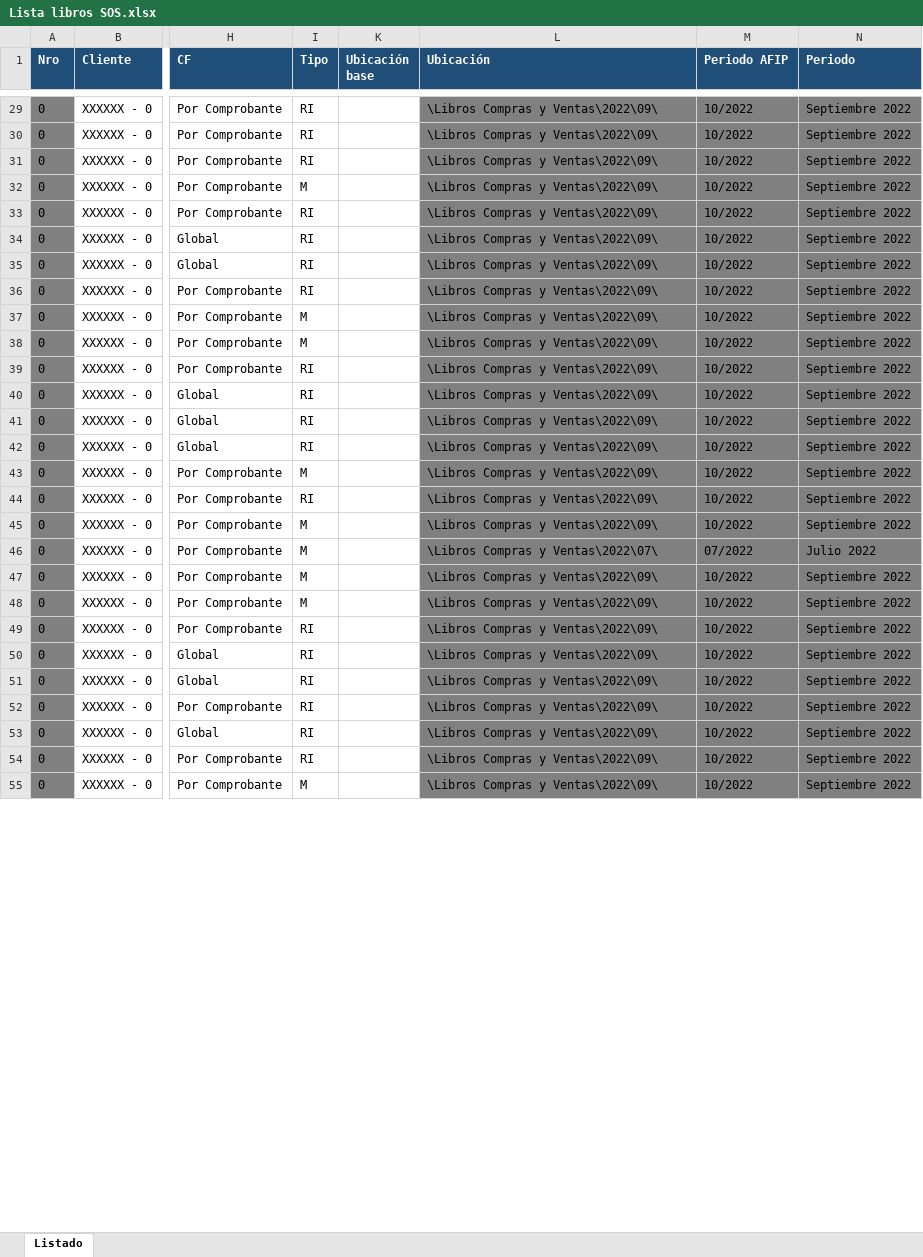
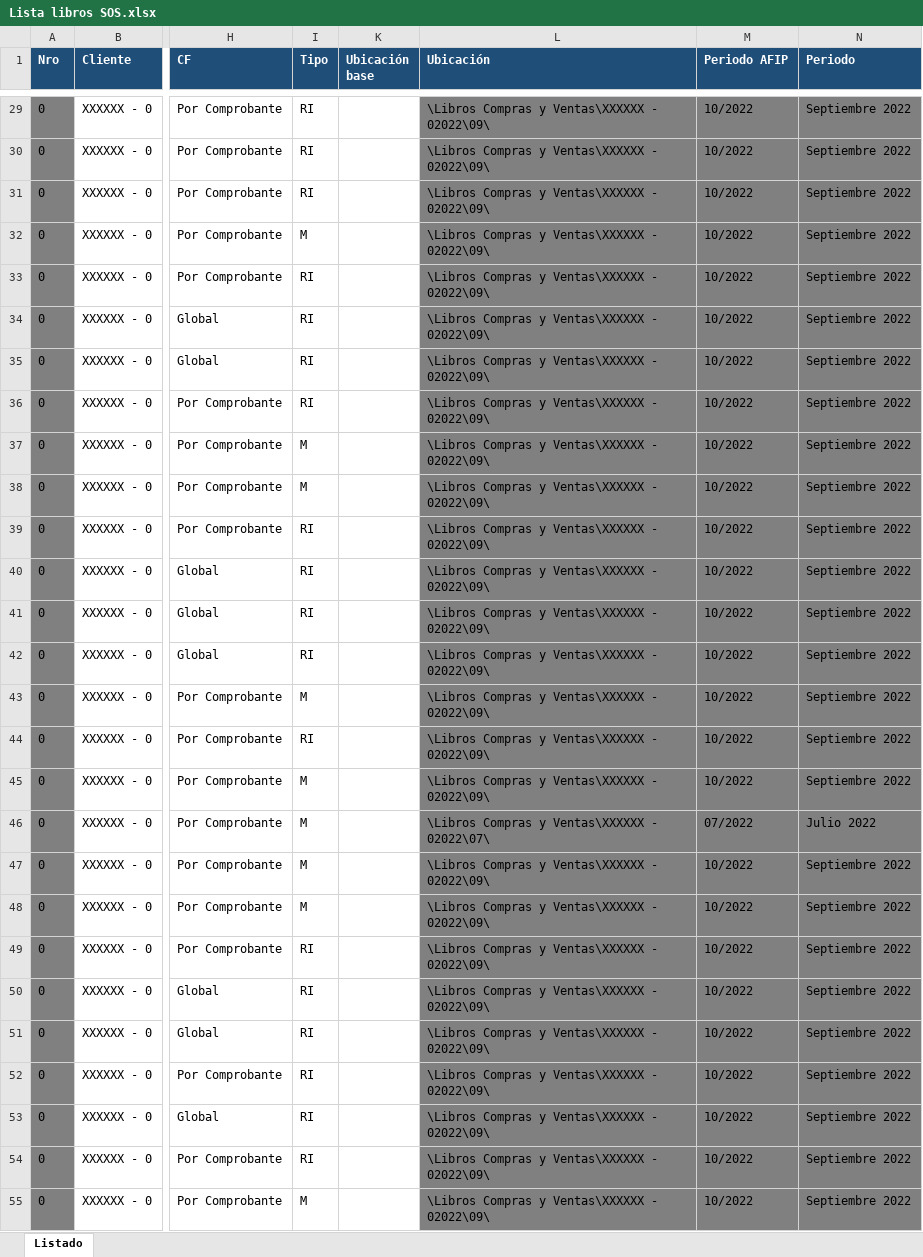
Before and after one commit to abustosp/IVA-Compras-y-Ventas-PDF-y-TXT-de-LID, an Excel workbook: Lista libros SOS.xlsx, sheet Listado, drawn as a sheet; only a part is shown, gaps mark what is left out; values as stored, in another font and other column widths than the file's, no borders; the diff covers the shown part only; the diff names each change by its address in the sheet, - before the commit and + after, or states it on an @@ line.

Commit message:
Update Lista

```diff
--- a/Lista libros SOS.xlsx (sheet Listado)
+++ b/Lista libros SOS.xlsx (sheet Listado)
-L29:L45 (Ubicación): \Libros Compras y Ventas\2022\09\
+L29:L45 (Ubicación): \Libros Compras y Ventas\XXXXXX - 02022\09\
-L46 (Ubicación): \Libros Compras y Ventas\2022\07\
+L46 (Ubicación): \Libros Compras y Ventas\XXXXXX - 02022\07\
-L47:L55 (Ubicación): \Libros Compras y Ventas\2022\09\
+L47:L55 (Ubicación): \Libros Compras y Ventas\XXXXXX - 02022\09\
```
Also changed, not shown: 41 edited cells elsewhere in this sheet.
